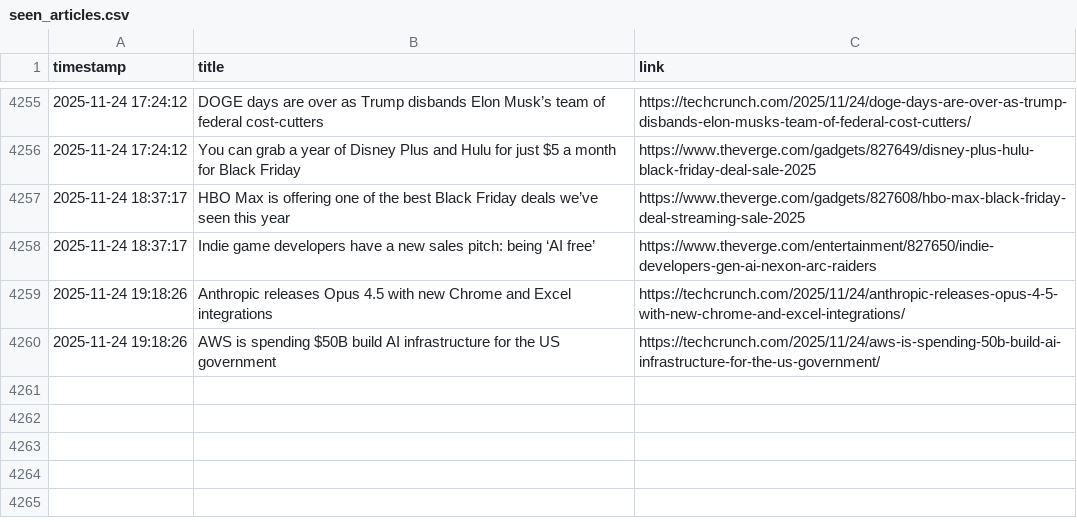
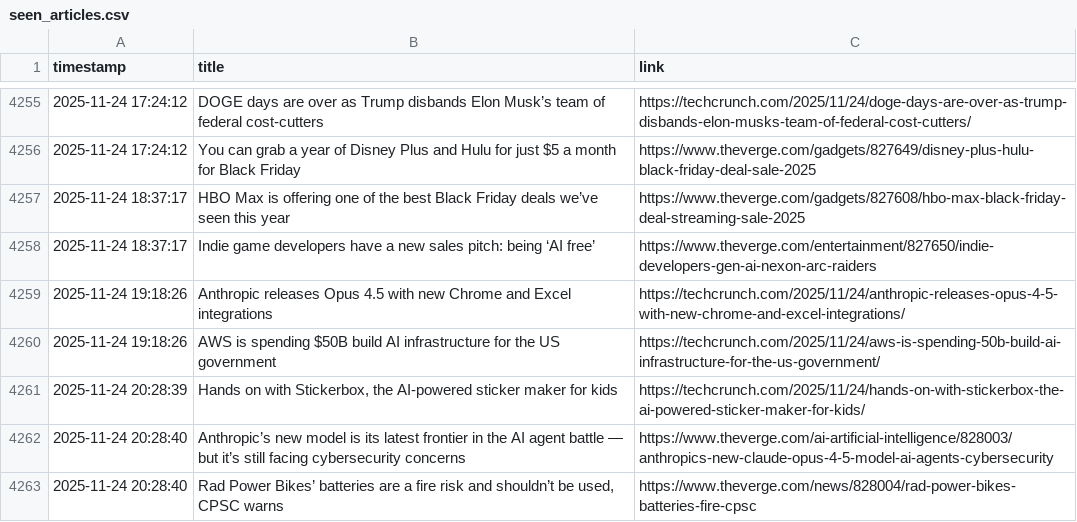
Before and after one commit to DeviPriya-Kolla/AutonomousContentAgent, a CSV file: seen_articles.csv, drawn as a sheet; only a part is shown, gaps mark what is left out.

Commit message:
docs: Update seen articles log

```diff
--- a/seen_articles.csv
+++ b/seen_articles.csv
@@ -4260 +4260,4 @@ timestamp,title,link
 2025-11-24 19:18:26,AWS is spending $50B build AI infrastructure for the US government,https://techcrunch.com/2025/11/24/aws-is-spending-50b-build-ai-infrastructure-for-the-us-government/
+2025-11-24 20:28:39,"Hands on with Stickerbox, the AI-powered sticker maker for kids",https://techcrunch.com/2025/11/24/hands-on-with-stickerbox-the-ai-powered-sticker-maker-for-kids/
+2025-11-24 20:28:40,Anthropic’s new model is its latest frontier in the AI agent battle — but it’s still facing cybersecurity concerns,https://www.theverge.com/ai-artificial-intelligence/828003/anthropics-new-claude-opus-4-5-model-ai-agents-cybersecurity
+2025-11-24 20:28:40,"Rad Power Bikes’ batteries are a fire risk and shouldn’t be used, CPSC warns",https://www.theverge.com/news/828004/rad-power-bikes-batteries-fire-cpsc
```
